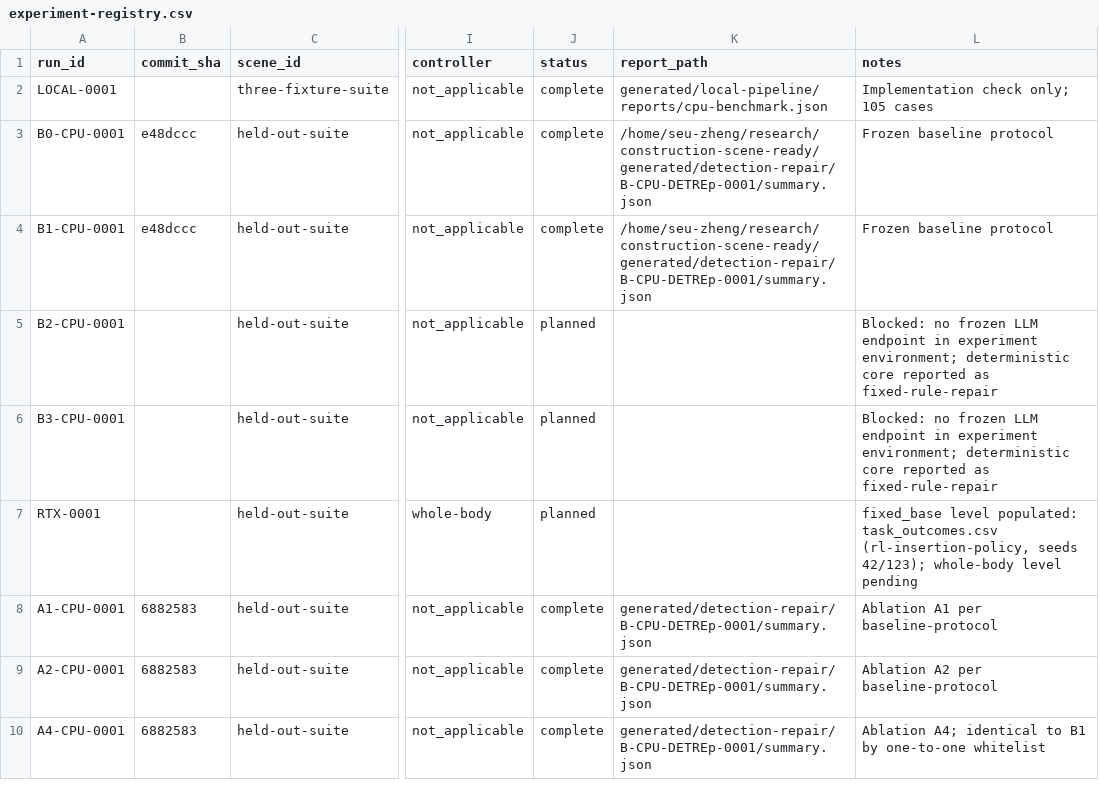
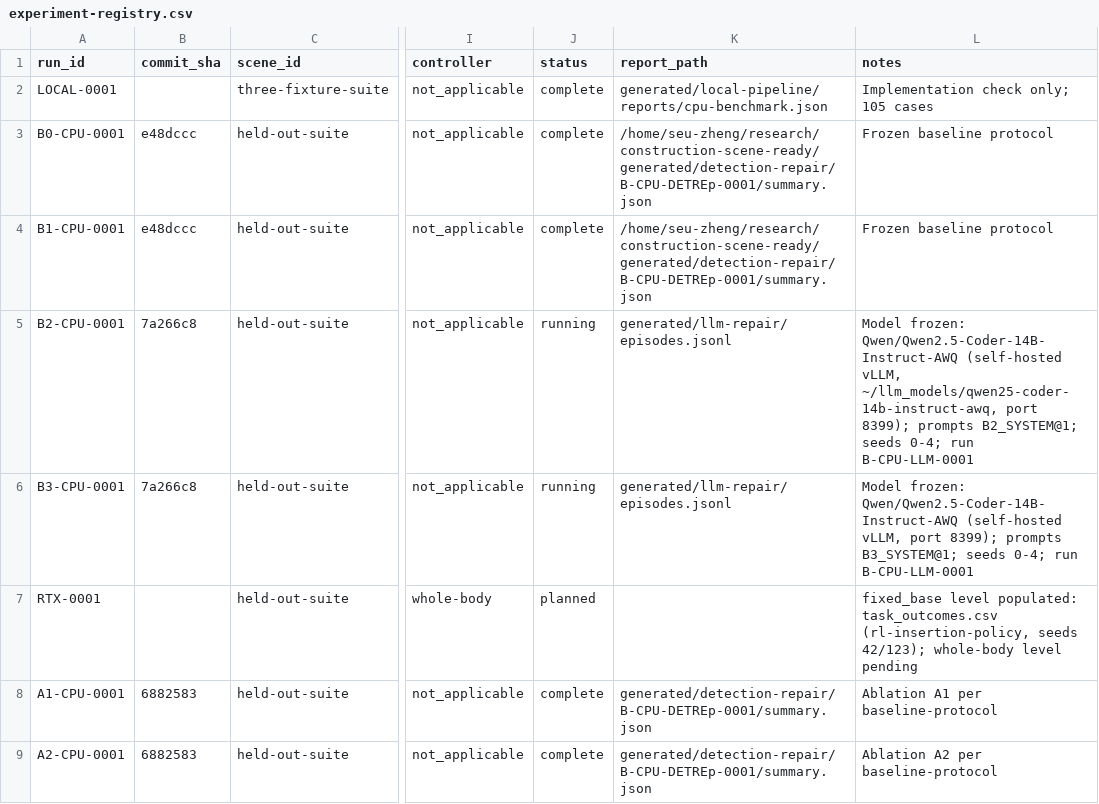
Before and after one commit to aizhuyu/construction-scene-ready, a CSV file: docs/experiment-registry.csv, drawn as a sheet; only a part is shown, gaps mark what is left out; the shorter side is filled out with more unchanged rows; the diff names each change by its address in the sheet, - before the commit and + after, or states it on an @@ line.

```diff
--- a/docs/experiment-registry.csv
+++ b/docs/experiment-registry.csv
-B5:B6 (commit_sha): (empty)
+B5:B6 (commit_sha): 7a266c8
-J5:J6 (status): planned
+J5:J6 (status): running
-K5:K6 (report_path): (empty)
+K5:K6 (report_path): generated/llm-repair/episodes.jsonl
-L5 (notes): Blocked: no frozen LLM endpoint in experiment environment; deterministic core reported as fixed-rule-repair
+L5 (notes): Model frozen: Qwen/Qwen2.5-Coder-14B-Instruct-AWQ (self-hosted vLLM, ~/llm_models/qwen25-coder-14b-instruct-awq, port 8399); prompts B2_SYSTEM@1; seeds 0-4; run B-CPU-LLM-0001
-L6 (notes): Blocked: no frozen LLM endpoint in experiment environment; deterministic core reported as fixed-rule-repair
+L6 (notes): Model frozen: Qwen/Qwen2.5-Coder-14B-Instruct-AWQ (self-hosted vLLM, port 8399); prompts B3_SYSTEM@1; seeds 0-4; run B-CPU-LLM-0001
```
Also changed, not shown: data/results/detection_repair_llm.csv.
